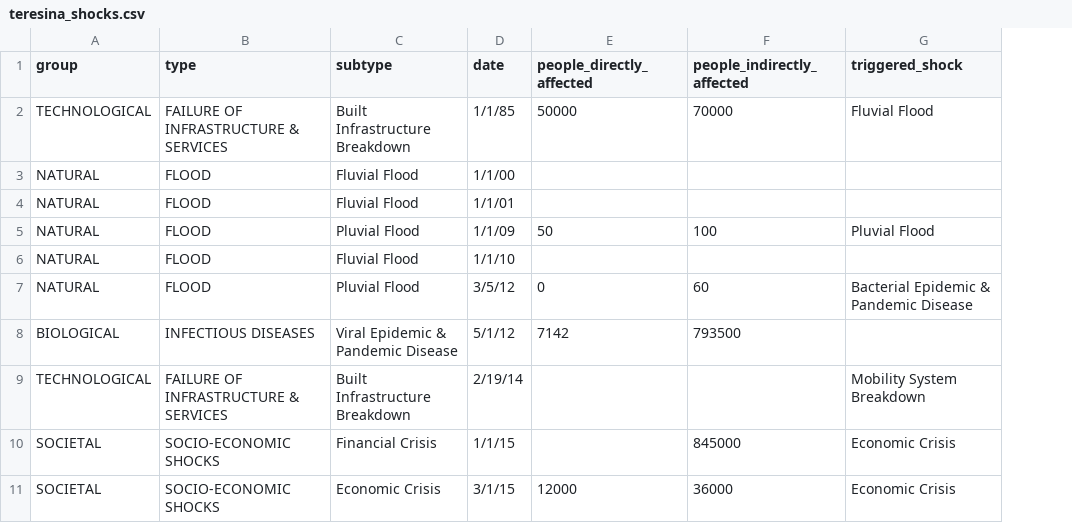
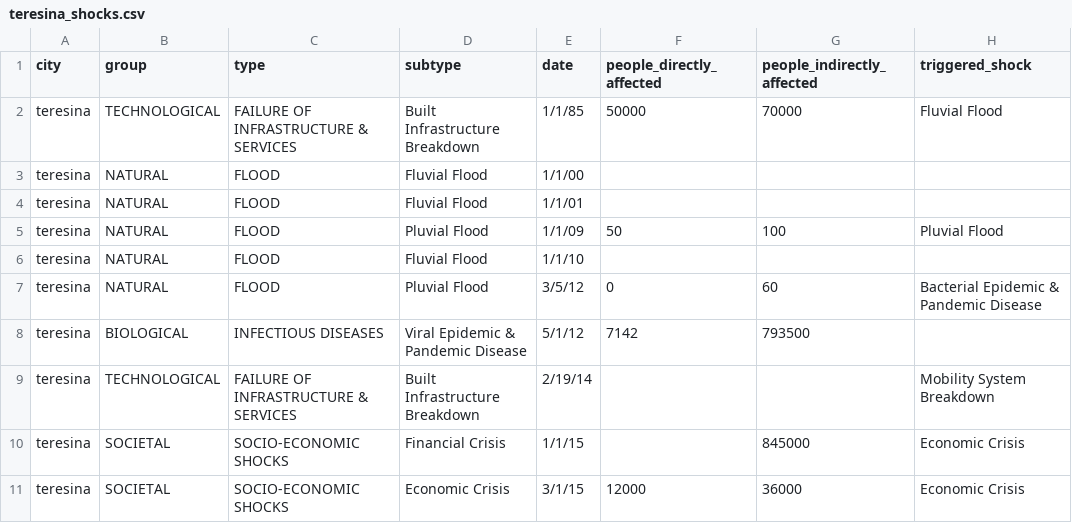
Before and after one commit to RelationalAI/un-crpt, a CSV file: data/teresina_shocks.csv, drawn as a sheet; only a part is shown; the diff names each change by its address in the sheet, - before the commit and + after, or states it on an @@ line.

```diff
--- a/data/teresina_shocks.csv
+++ b/data/teresina_shocks.csv
+column A (city), rows 2-11: all teresina
```
Also changed, not shown: 6 other files.
